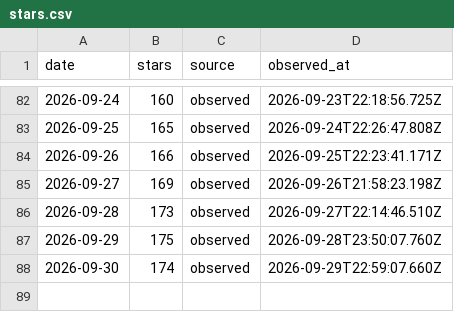
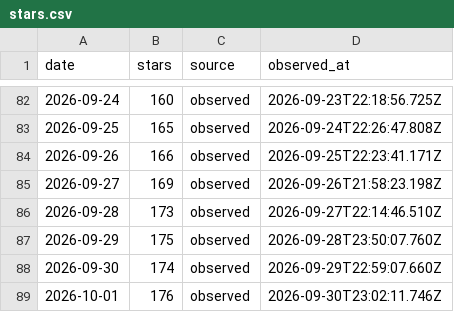
Before and after one commit to CialloKing/ba-click-fx, a CSV file: stars.csv, drawn as a sheet; only a part is shown, gaps mark what is left out; the diff names each change by its address in the sheet, - before the commit and + after, or states it on an @@ line.

```diff
--- a/stars.csv
+++ b/stars.csv
+row 89: 2026-10-01 | 176 | observed | 2026-09-30T23:02:11.746Z
```
Also changed, not shown: 1 other file.
